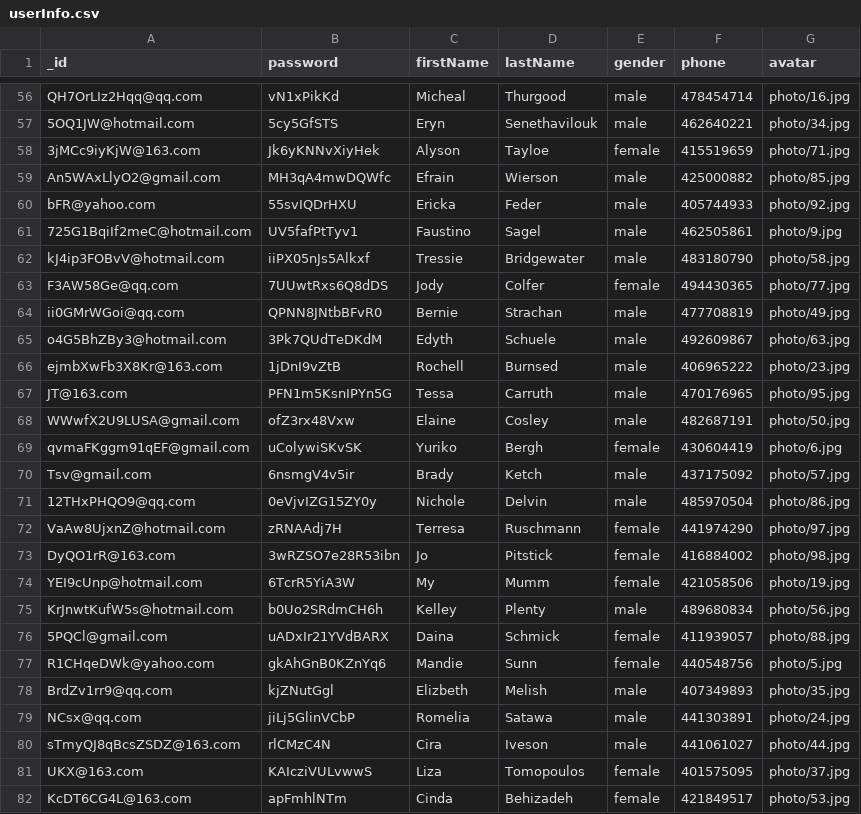
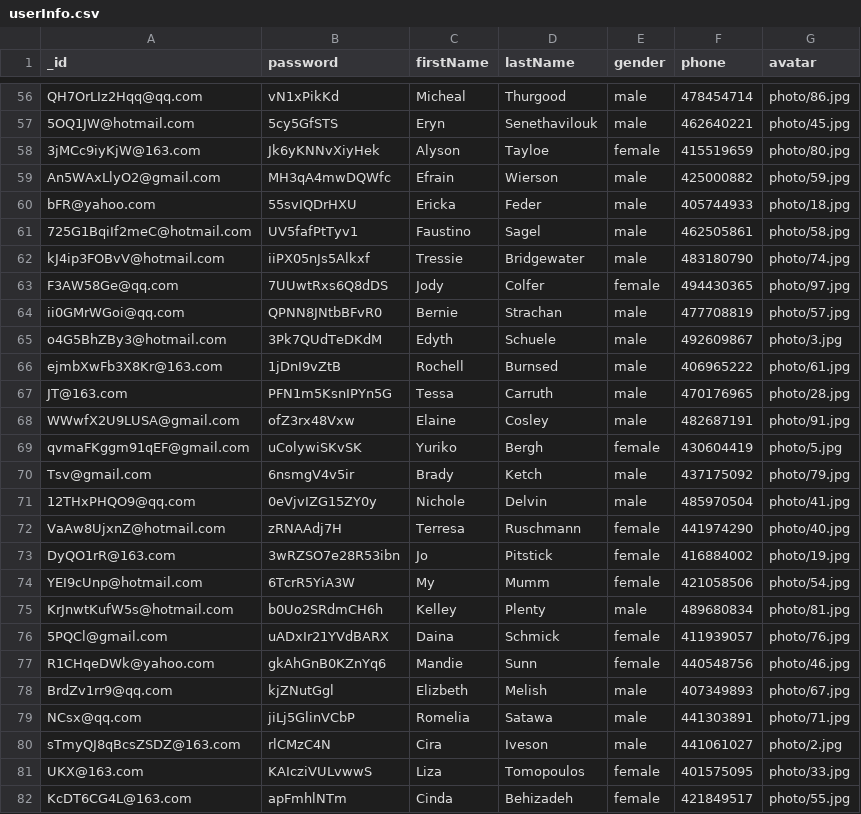
Before and after one commit to albuslee/Accommodation-Booking-System, a CSV file: Datamodel/data/csv/userInfo.csv, drawn as a sheet; only a part is shown, gaps mark what is left out; the diff covers the shown part only; the diff names each change by its address in the sheet, - before the commit and + after, or states it on an @@ line.

Commit message:
fix the profile photo problem

```diff
--- a/Datamodel/data/csv/userInfo.csv
+++ b/Datamodel/data/csv/userInfo.csv
-G56 (avatar): photo/16.jpg
+G56 (avatar): photo/86.jpg
-G57 (avatar): photo/34.jpg
+G57 (avatar): photo/45.jpg
-G58 (avatar): photo/71.jpg
+G58 (avatar): photo/80.jpg
-G59 (avatar): photo/85.jpg
+G59 (avatar): photo/59.jpg
-G60 (avatar): photo/92.jpg
+G60 (avatar): photo/18.jpg
-G61 (avatar): photo/9.jpg
+G61 (avatar): photo/58.jpg
-G62 (avatar): photo/58.jpg
+G62 (avatar): photo/74.jpg
-G63 (avatar): photo/77.jpg
+G63 (avatar): photo/97.jpg
-G64 (avatar): photo/49.jpg
+G64 (avatar): photo/57.jpg
-G65 (avatar): photo/63.jpg
+G65 (avatar): photo/3.jpg
-G66 (avatar): photo/23.jpg
+G66 (avatar): photo/61.jpg
-G67 (avatar): photo/95.jpg
+G67 (avatar): photo/28.jpg
-G68 (avatar): photo/50.jpg
+G68 (avatar): photo/91.jpg
-G69 (avatar): photo/6.jpg
+G69 (avatar): photo/5.jpg
-G70 (avatar): photo/57.jpg
+G70 (avatar): photo/79.jpg
-G71 (avatar): photo/86.jpg
+G71 (avatar): photo/41.jpg
-G72 (avatar): photo/97.jpg
+G72 (avatar): photo/40.jpg
-G73 (avatar): photo/98.jpg
+G73 (avatar): photo/19.jpg
-G74 (avatar): photo/19.jpg
+G74 (avatar): photo/54.jpg
-G75 (avatar): photo/56.jpg
+G75 (avatar): photo/81.jpg
-G76 (avatar): photo/88.jpg
+G76 (avatar): photo/76.jpg
-G77 (avatar): photo/5.jpg
+G77 (avatar): photo/46.jpg
-G78 (avatar): photo/35.jpg
+G78 (avatar): photo/67.jpg
-G79 (avatar): photo/24.jpg
+G79 (avatar): photo/71.jpg
-G80 (avatar): photo/44.jpg
+G80 (avatar): photo/2.jpg
-G81 (avatar): photo/37.jpg
+G81 (avatar): photo/33.jpg
-G82 (avatar): photo/53.jpg
+G82 (avatar): photo/55.jpg
```
Also changed, not shown: 73 edited cells elsewhere in this file, 7 other files.
